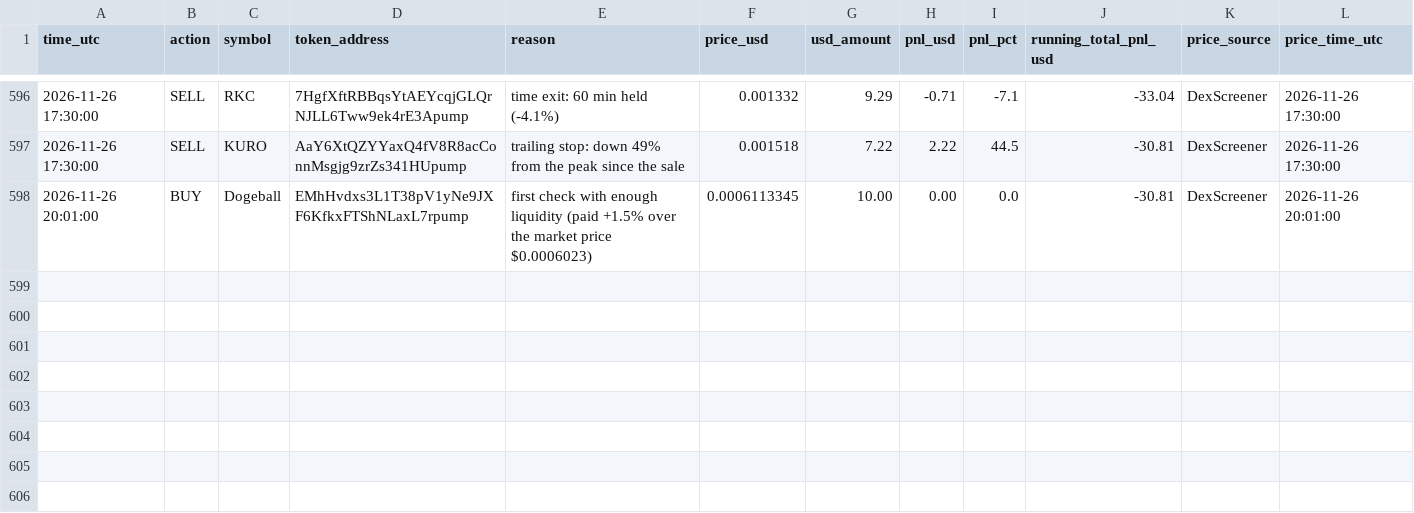
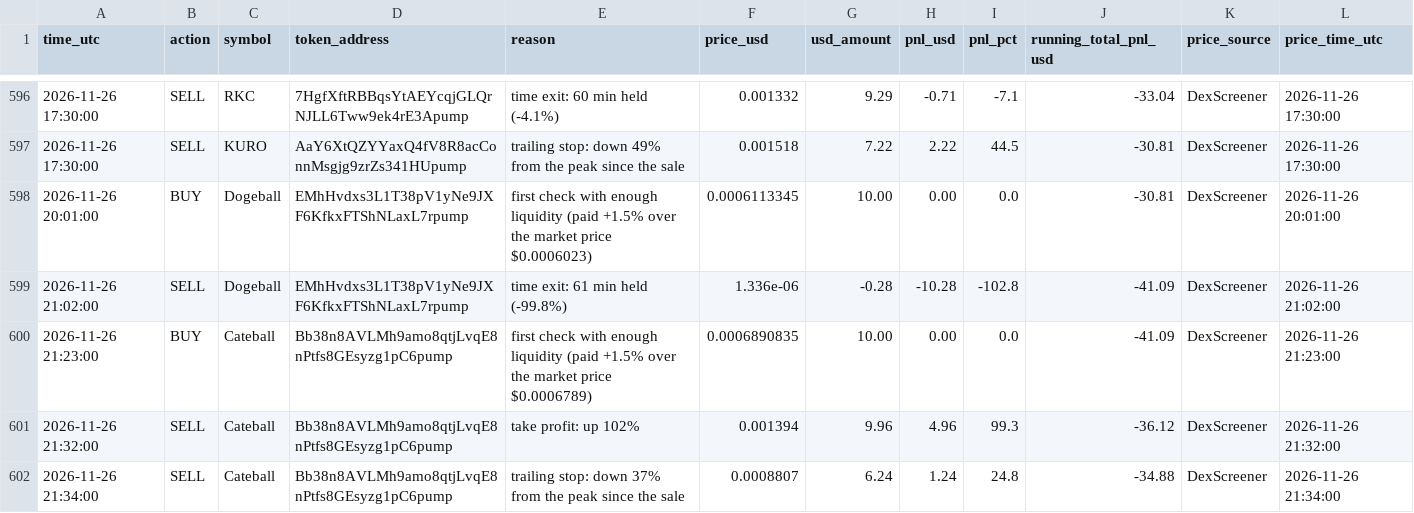
Before and after one commit to Asayed36/trading-bot, a CSV file: data/main-1min/liquid/l2/journal.csv, drawn as a sheet; only a part is shown, gaps mark what is left out; the diff names each change by its address in the sheet, - before the commit and + after, or states it on an @@ line.

```diff
--- a/data/main-1min/liquid/l2/journal.csv
+++ b/data/main-1min/liquid/l2/journal.csv
+row 599: 2026-11-26 21:02:00 | SELL | Dogeball | EMhHvdxs3L1T38pV1yNe9JXF6KfkxFTShNLaxL7rpump | time exit: 61 min held (-99.8%) | 1.336e-06 | -0.28 | -10.28 | -102.8 | -41.09 | DexScreener | 2026-11-26 21:02:00
+row 600: 2026-11-26 21:23:00 | BUY | Cateball | Bb38n8AVLMh9amo8qtjLvqE8nPtfs8GEsyzg1pC6pump | first check with enough liquidity (paid +1.5% over the market price $0.0006789) | 0.0006890835 | 10.00 | 0.00 | 0.0 | -41.09 | DexScreener | 2026-11-26 21:23:00
+row 601: 2026-11-26 21:32:00 | SELL | Cateball | Bb38n8AVLMh9amo8qtjLvqE8nPtfs8GEsyzg1pC6pump | take profit: up 102% | 0.001394 | 9.96 | 4.96 | 99.3 | -36.12 | DexScreener | 2026-11-26 21:32:00
+row 602: 2026-11-26 21:34:00 | SELL | Cateball | Bb38n8AVLMh9amo8qtjLvqE8nPtfs8GEsyzg1pC6pump | trailing stop: down 37% from the peak since the sale | 0.0008807 | 6.24 | 1.24 | 24.8 | -34.88 | DexScreener | 2026-11-26 21:34:00
```
Also changed, not shown: data/main-1min/liquid/l1/journal.csv, data/main-1min/liquid/l3/journal.csv, 30 other files.
